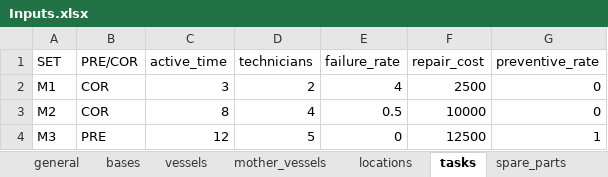
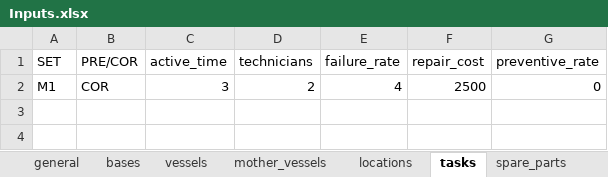
Before and after one commit to mrdegooijer/OWF_Vessel-Fleet-Optimization, an Excel workbook: data/Inputs.xlsx, sheet tasks, drawn as a sheet; values as stored, in another font and other column widths than the file's, no borders; the diff names each change by its address in the sheet, - before the commit and + after, or states it on an @@ line.

```diff
--- a/data/Inputs.xlsx (sheet tasks)
+++ b/data/Inputs.xlsx (sheet tasks)
-row 3: M2 | COR | 8 | 4 | 0.5 | 10000 | 0
-row 4: M3 | PRE | 12 | 5 | 0 | 12500 | 1
```
Also changed, not shown: sheet spare_parts_required, sheet holding_costs, sheet max_capacity, sheet task_compatibility, sheet spare_parts, sheet reorder_level, 2 more sheets, 3 other files.
